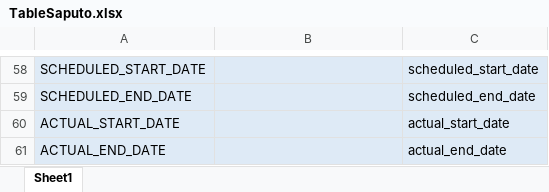
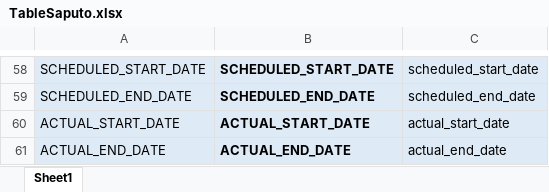
Before and after one commit to DatabricksDE/DataEngineering-Saputo, an Excel workbook: input/TableSaputo.xlsx, sheet Sheet1, drawn as a sheet; only a part is shown, gaps mark what is left out; values as stored, in another font and other column widths than the file's, no borders; the diff covers the shown part only; the diff names each change by its address in the sheet, - before the commit and + after, or states it on an @@ line.

```diff
--- a/input/TableSaputo.xlsx (sheet Sheet1)
+++ b/input/TableSaputo.xlsx (sheet Sheet1)
-B58: (empty)
+B58: SCHEDULED_START_DATE
-B59: (empty)
+B59: SCHEDULED_END_DATE
-B60: (empty)
+B60: ACTUAL_START_DATE
-B61: (empty)
+B61: ACTUAL_END_DATE
```
Also changed, not shown: 54 edited cells elsewhere in this sheet, 2 other files.
